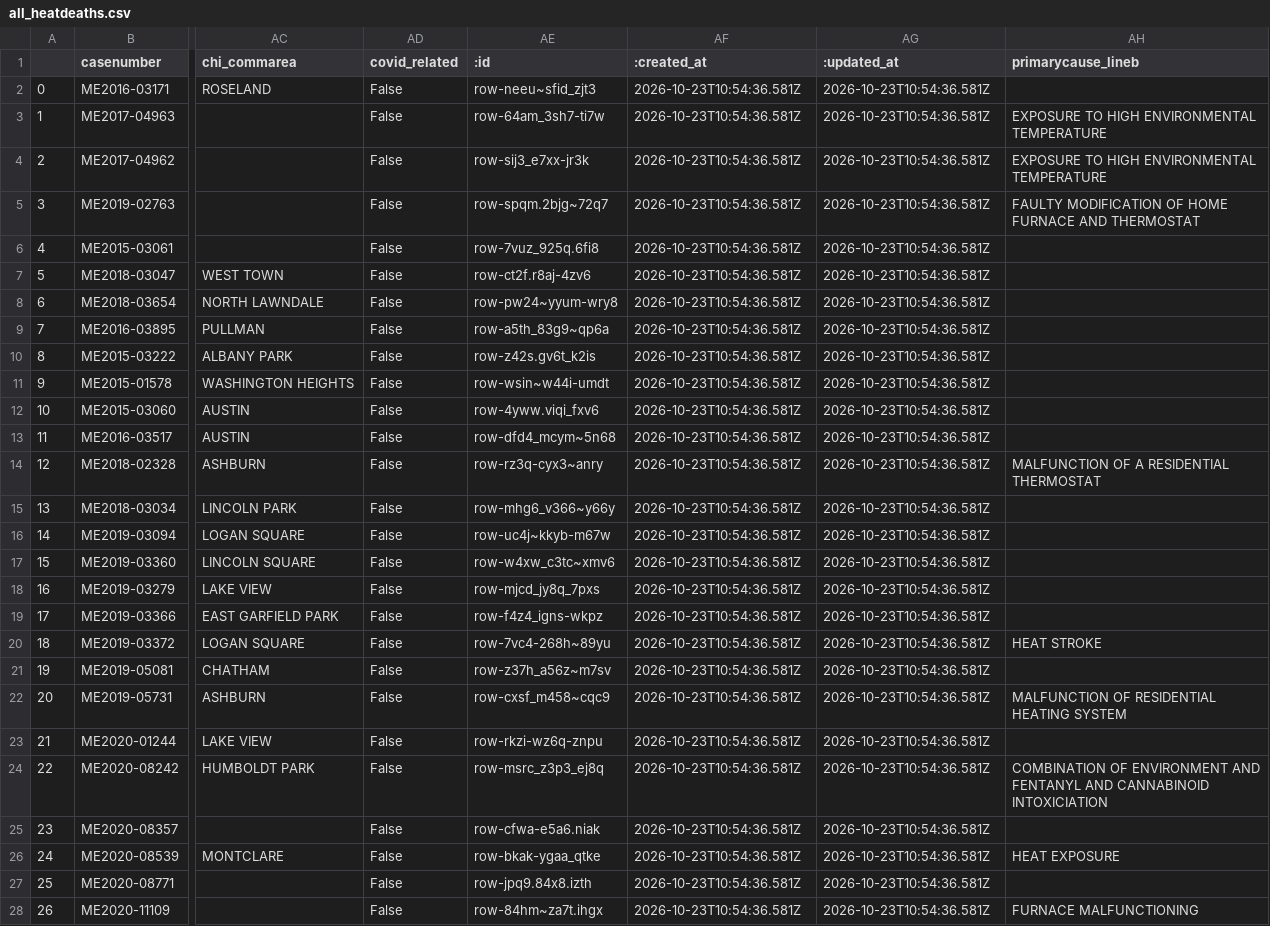
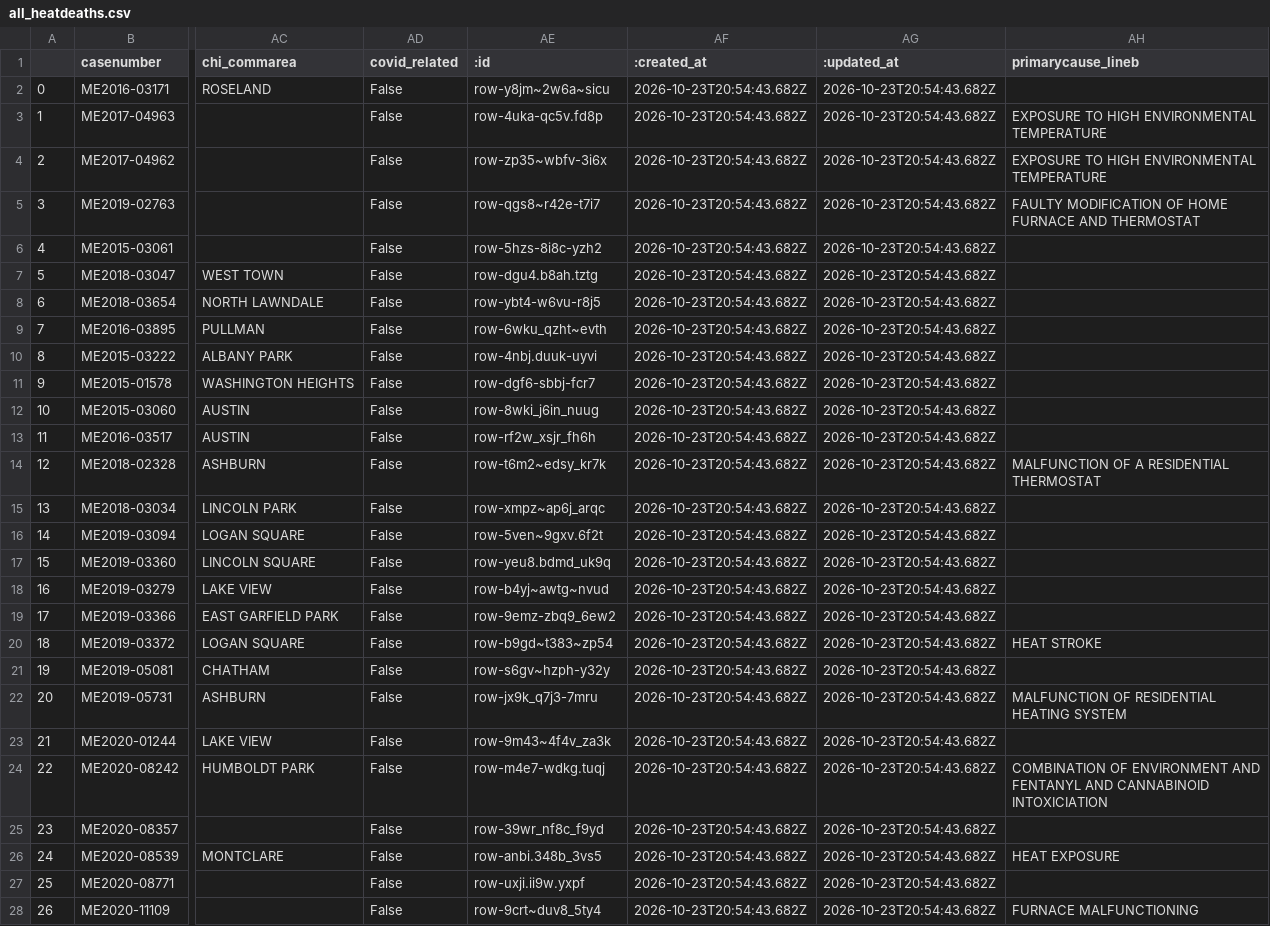
Before and after one commit to cam-rodriguez/cpm_heatbot, a CSV file: data/all_heatdeaths.csv, drawn as a sheet; only a part is shown, gaps mark what is left out; the diff covers the shown part only; the diff names each change by its address in the sheet, - before the commit and + after, or states it on an @@ line.

```diff
--- a/data/all_heatdeaths.csv
+++ b/data/all_heatdeaths.csv
-AE2 (:id): row-neeu~sfid_zjt3
+AE2 (:id): row-y8jm~2w6a~sicu
-AF2:AF28 (:created_at): 2026-10-23T10:54:36.581Z
+AF2:AF28 (:created_at): 2026-10-23T20:54:43.682Z
-AG2:AG28 (:updated_at): 2026-10-23T10:54:36.581Z
+AG2:AG28 (:updated_at): 2026-10-23T20:54:43.682Z
-AE3 (:id): row-64am_3sh7-ti7w
+AE3 (:id): row-4uka-qc5v.fd8p
-AE4 (:id): row-sij3_e7xx-jr3k
+AE4 (:id): row-zp35~wbfv-3i6x
-AE5 (:id): row-spqm.2bjg~72q7
+AE5 (:id): row-qgs8~r42e-t7i7
-AE6 (:id): row-7vuz_925q.6fi8
+AE6 (:id): row-5hzs-8i8c-yzh2
-AE7 (:id): row-ct2f.r8aj-4zv6
+AE7 (:id): row-dgu4.b8ah.tztg
-AE8 (:id): row-pw24~yyum-wry8
+AE8 (:id): row-ybt4-w6vu-r8j5
-AE9 (:id): row-a5th_83g9~qp6a
+AE9 (:id): row-6wku_qzht~evth
-AE10 (:id): row-z42s.gv6t_k2is
+AE10 (:id): row-4nbj.duuk-uyvi
-AE11 (:id): row-wsin~w44i-umdt
+AE11 (:id): row-dgf6-sbbj-fcr7
-AE12 (:id): row-4yww.viqi_fxv6
+AE12 (:id): row-8wki_j6in_nuug
-AE13 (:id): row-dfd4_mcym~5n68
+AE13 (:id): row-rf2w_xsjr_fh6h
-AE14 (:id): row-rz3q-cyx3~anry
+AE14 (:id): row-t6m2~edsy_kr7k
-AE15 (:id): row-mhg6_v366~y66y
+AE15 (:id): row-xmpz~ap6j_arqc
-AE16 (:id): row-uc4j~kkyb-m67w
+AE16 (:id): row-5ven~9gxv.6f2t
-AE17 (:id): row-w4xw_c3tc~xmv6
+AE17 (:id): row-yeu8.bdmd_uk9q
-AE18 (:id): row-mjcd_jy8q_7pxs
+AE18 (:id): row-b4yj~awtg~nvud
-AE19 (:id): row-f4z4_igns-wkpz
+AE19 (:id): row-9emz-zbq9_6ew2
-AE20 (:id): row-7vc4-268h~89yu
+AE20 (:id): row-b9gd~t383~zp54
-AE21 (:id): row-z37h_a56z~m7sv
+AE21 (:id): row-s6gv~hzph-y32y
-AE22 (:id): row-cxsf_m458~cqc9
+AE22 (:id): row-jx9k_q7j3-7mru
-AE23 (:id): row-rkzi-wz6q-znpu
+AE23 (:id): row-9m43~4f4v_za3k
-AE24 (:id): row-msrc_z3p3_ej8q
+AE24 (:id): row-m4e7-wdkg.tuqj
-AE25 (:id): row-cfwa-e5a6.niak
+AE25 (:id): row-39wr_nf8c_f9yd
-AE26 (:id): row-bkak-ygaa_qtke
+AE26 (:id): row-anbi.348b_3vs5
-AE27 (:id): row-jpq9.84x8.izth
+AE27 (:id): row-uxji.ii9w.yxpf
-AE28 (:id): row-84hm~za7t.ihgx
+AE28 (:id): row-9crt~duv8_5ty4
```
Also changed, not shown: 108 edited cells elsewhere in this file, data/archive/lastversion.csv.
